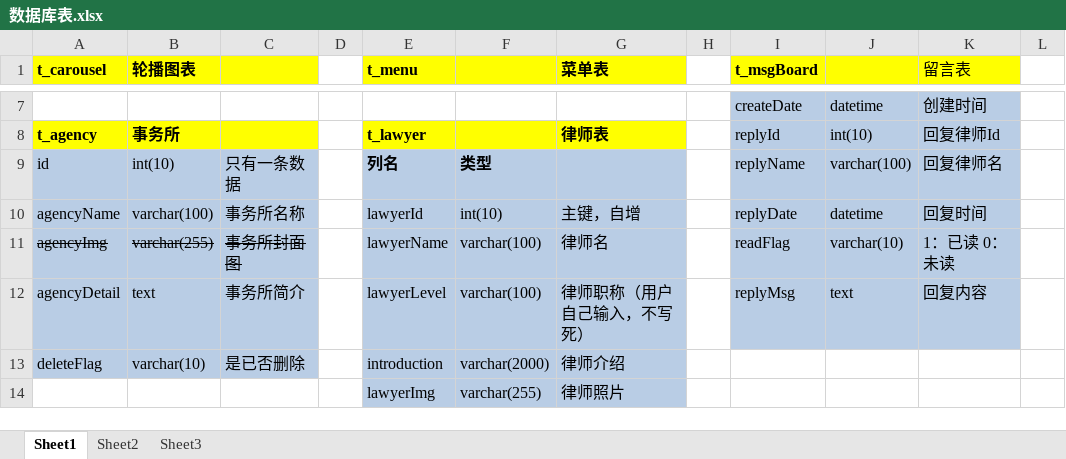
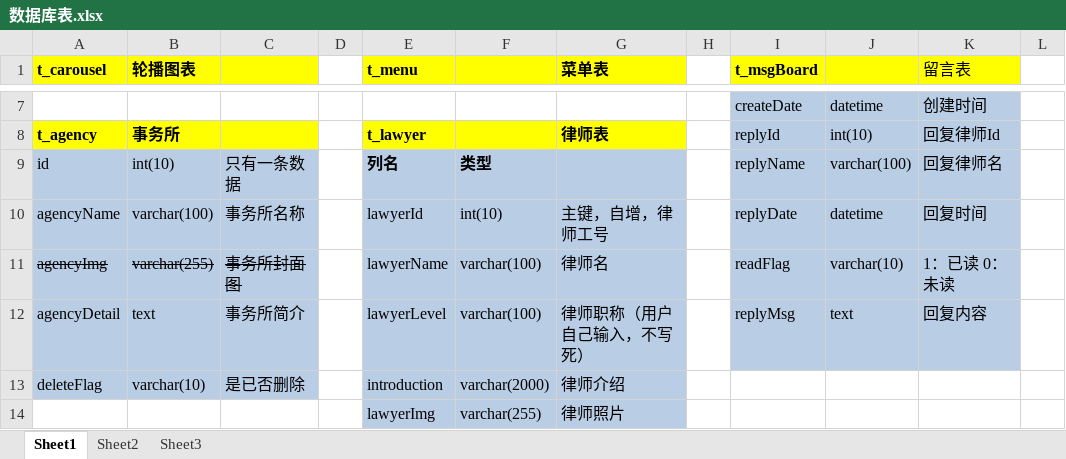
Before and after one commit to Disciplining/LaywerCms, an Excel workbook: databases-backup/数据库表.xlsx, sheet Sheet1, drawn as a sheet; only a part is shown, gaps mark what is left out; values as stored, in another font and other column widths than the file's, no borders; charts and pictures not drawn; the diff names each change by its address in the sheet, - before the commit and + after, or states it on an @@ line.

```diff
--- a/databases-backup/数据库表.xlsx (sheet Sheet1)
+++ b/databases-backup/数据库表.xlsx (sheet Sheet1)
-G10 (菜单表): 主键，自增
+G10 (菜单表): 主键，自增，律师工号
```
Also changed, not shown: 9 other files.
